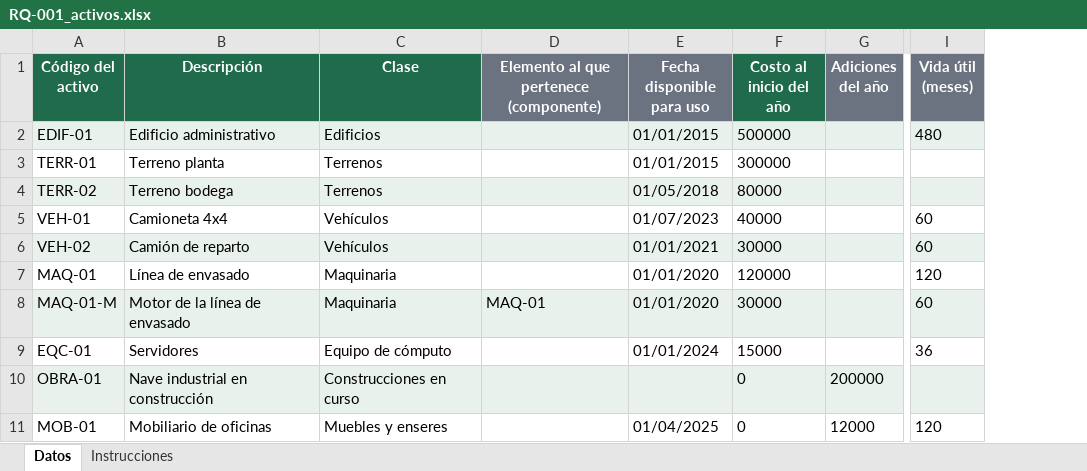
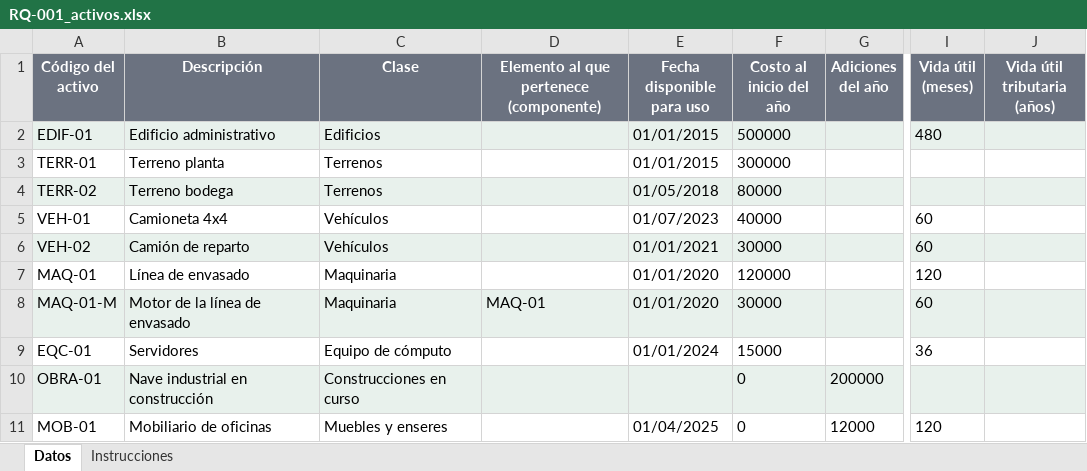
Before and after one commit to jcalupinia/auditbrain-python-runner, an Excel workbook: frontend/public/ejemplos/ppe_propiedad_planta/RQ-001_activos.xlsx, sheet Datos, drawn as a sheet; only a part is shown, gaps mark what is left out; values as stored, in another font and other column widths than the file's, no borders; the diff names each change by its address in the sheet, - before the commit and + after, or states it on an @@ line.

```diff
--- a/frontend/public/ejemplos/ppe_propiedad_planta/RQ-001_activos.xlsx (sheet Datos)
+++ b/frontend/public/ejemplos/ppe_propiedad_planta/RQ-001_activos.xlsx (sheet Datos)
+column J (Vida útil tributaria (años)), empty
-A1:C1 fill: #1F6B4C
+A1:C1 fill: #6B7280
-F1 fill: #1F6B4C
+F1 fill: #6B7280
```
Also changed, not shown: sheet Instrucciones, 2 other files.
